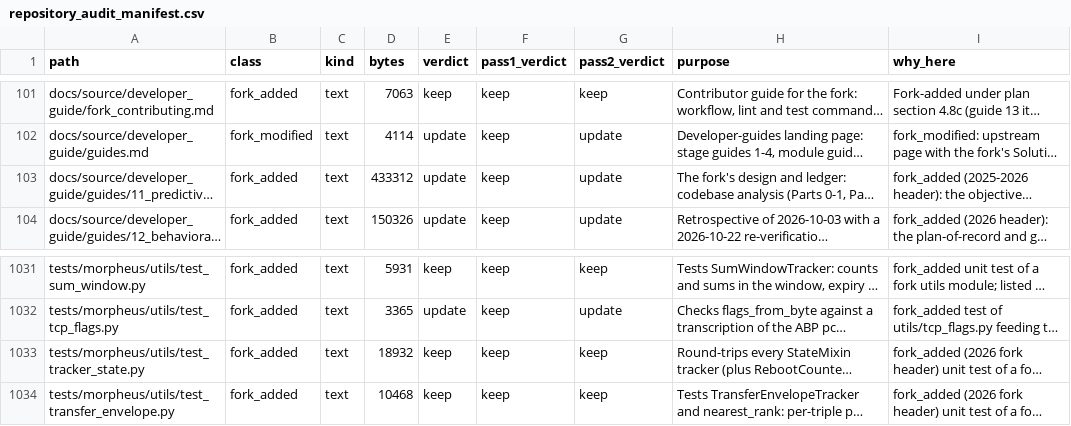
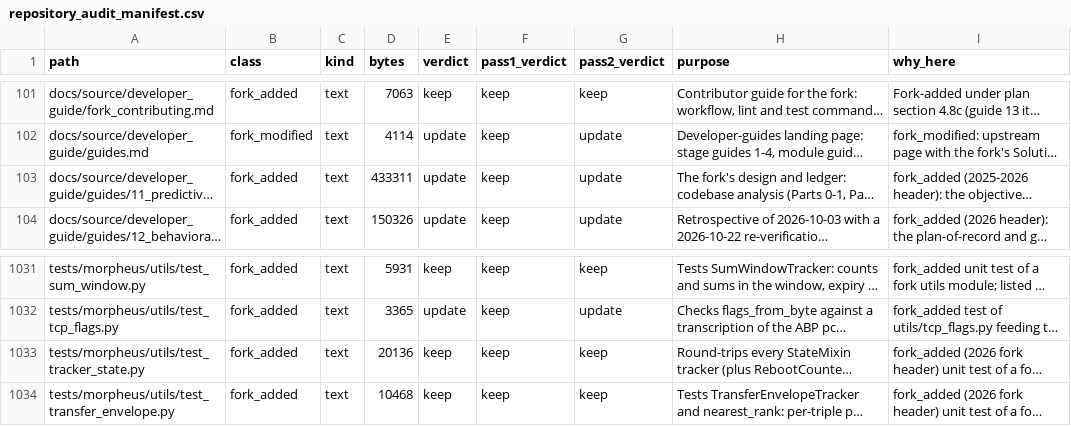
Before and after one commit to kj299/Morpheus, a CSV file: ci/artifacts/repository_audit_manifest.csv, drawn as a sheet; only a part is shown, gaps mark what is left out; long unchanged cells end in …; the diff names each change by its address in the sheet, - before the commit and + after, or states it on an @@ line.

```diff
--- a/ci/artifacts/repository_audit_manifest.csv
+++ b/ci/artifacts/repository_audit_manifest.csv
-D103 (bytes): 433312
+D103 (bytes): 433311
-D1033 (bytes): 18932
+D1033 (bytes): 20136
```
Also changed, not shown: 2 other files.
